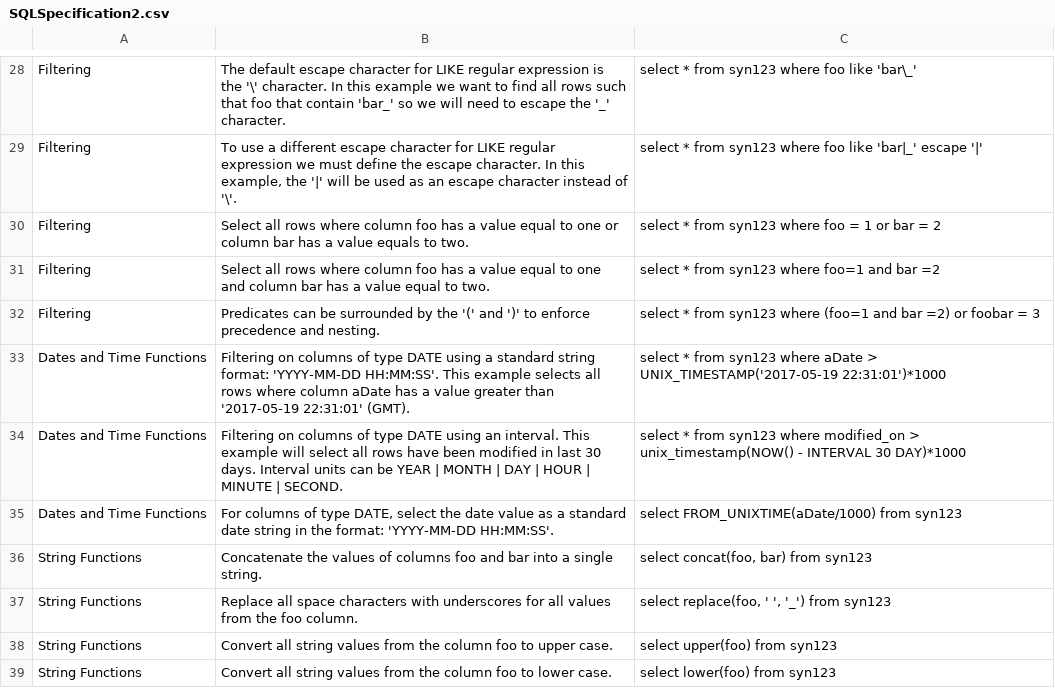
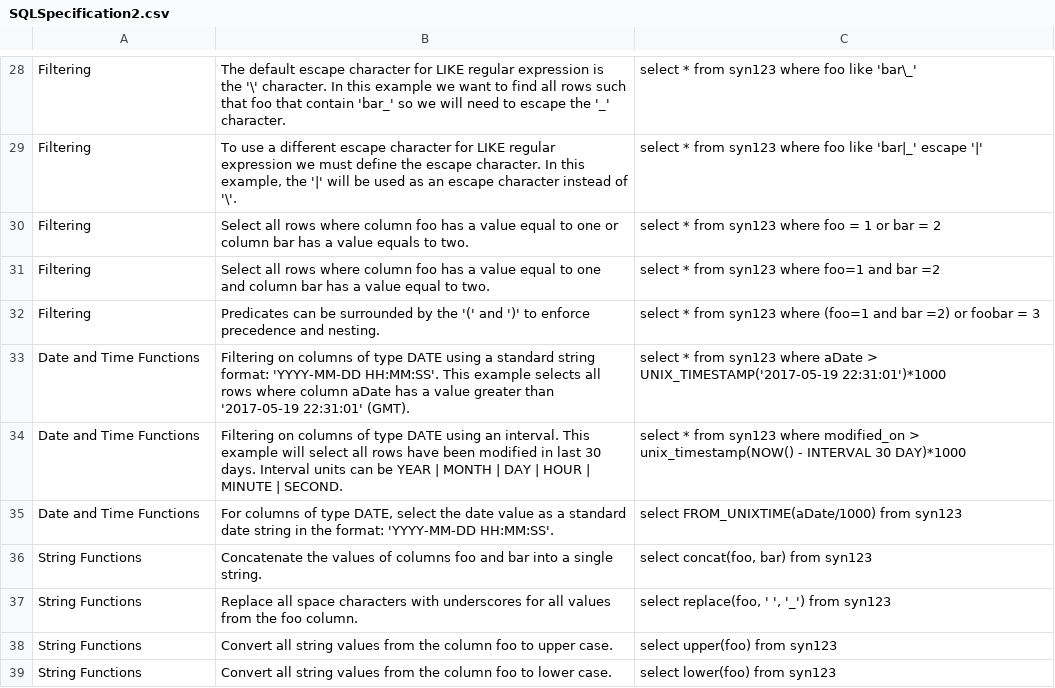
Before and after one commit to Sage-Bionetworks/Synapse-Repository-Services, a CSV file: lib/lib-javadoc/src/main/resources/SQLSpecification2.csv, drawn as a sheet; only a part is shown, gaps mark what is left out.

Commit message:
plural

```diff
--- a/lib/lib-javadoc/src/main/resources/SQLSpecification2.csv
+++ b/lib/lib-javadoc/src/main/resources/SQLSpecification2.csv
@@ -32,5 +32,5 @@ Filtering,Select all rows where column foo has a value equal to one and column b
 Filtering,Predicates can be surrounded by the '(' and ')' to enforce precedence and nesting.,select * from syn123 where (foo=1 and bar =2) or foobar = 3
-Dates and Time Functions,Filtering on columns of type DATE using a standard string format:  'YYYY-MM-DD HH:MM:SS'.  This example selects all rows where column aDate has a value greater than '2017-05-19 22:31:01' (GMT).  ,select * from syn123 where aDate > UNIX_TIMESTAMP('2017-05-19 22:31:01')*1000
-Dates and Time Functions,Filtering on columns of type DATE using an interval.  This example will select all rows have been modified in last 30 days.  Interval units can be YEAR | MONTH | DAY | HOUR | MINUTE | SECOND.,select * from syn123 where modified_on > unix_timestamp(NOW() - INTERVAL 30 DAY)*1000
-Dates and Time Functions,"For columns of type DATE, select the date value as a standard date string in the format: 'YYYY-MM-DD HH:MM:SS'.",select FROM_UNIXTIME(aDate/1000) from syn123
+Date and Time Functions,Filtering on columns of type DATE using a standard string format:  'YYYY-MM-DD HH:MM:SS'.  This example selects all rows where column aDate has a value greater than '2017-05-19 22:31:01' (GMT).  ,select * from syn123 where aDate > UNIX_TIMESTAMP('2017-05-19 22:31:01')*1000
+Date and Time Functions,Filtering on columns of type DATE using an interval.  This example will select all rows have been modified in last 30 days.  Interval units can be YEAR | MONTH | DAY | HOUR | MINUTE | SECOND.,select * from syn123 where modified_on > unix_timestamp(NOW() - INTERVAL 30 DAY)*1000
+Date and Time Functions,"For columns of type DATE, select the date value as a standard date string in the format: 'YYYY-MM-DD HH:MM:SS'.",select FROM_UNIXTIME(aDate/1000) from syn123
 String Functions,Concatenate the values of columns foo and bar into a single string.,"select concat(foo, bar) from syn123"
```
